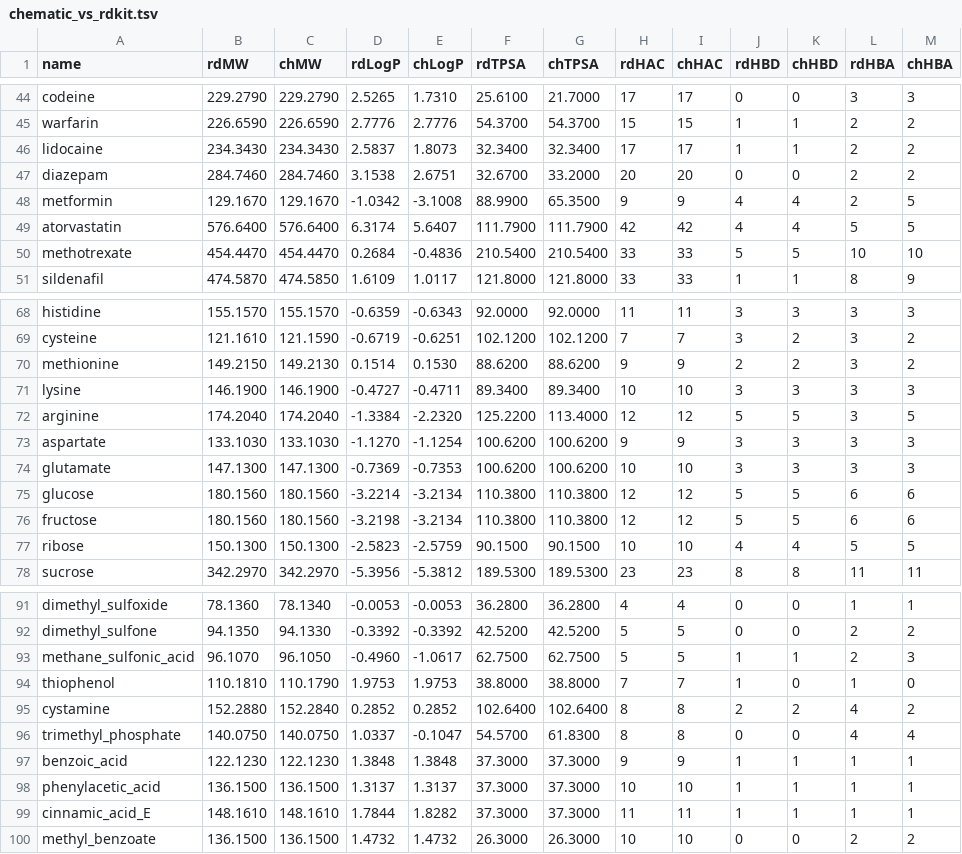
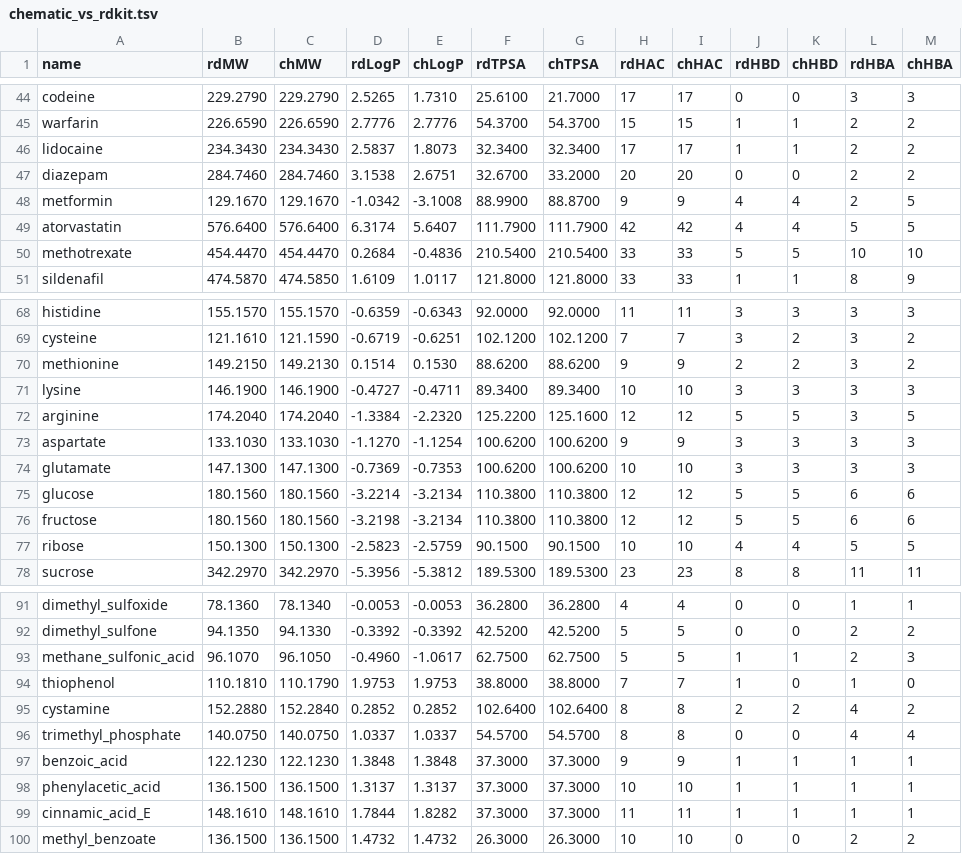
Before and after one commit to kent-tokyo/chematic, a TSV file: scripts/chematic_vs_rdkit.tsv, drawn as a sheet; only a part is shown, gaps mark what is left out.

```diff
--- a/scripts/chematic_vs_rdkit.tsv
+++ b/scripts/chematic_vs_rdkit.tsv
@@ -47,3 +47,3 @@ lidocaine	234.3430	234.3430	2.5837	1.8073	32.3400	32.3400	17	17	1	1	2	2
 diazepam	284.7460	284.7460	3.1538	2.6751	32.6700	33.2000	20	20	0	0	2	2
-metformin	129.1670	129.1670	-1.0342	-3.1008	88.9900	65.3500	9	9	4	4	2	5
+metformin	129.1670	129.1670	-1.0342	-3.1008	88.9900	88.8700	9	9	4	4	2	5
 atorvastatin	576.6400	576.6400	6.3174	5.6407	111.7900	111.7900	42	42	4	4	5	5
@@ -71,3 +71,3 @@ methionine	149.2150	149.2130	0.1514	0.1530	88.6200	88.6200	9	9	2	2	3	2
 lysine	146.1900	146.1900	-0.4727	-0.4711	89.3400	89.3400	10	10	3	3	3	3
-arginine	174.2040	174.2040	-1.3384	-2.2320	125.2200	113.4000	12	12	5	5	3	5
+arginine	174.2040	174.2040	-1.3384	-2.2320	125.2200	125.1600	12	12	5	5	3	5
 aspartate	133.1030	133.1030	-1.1270	-1.1254	100.6200	100.6200	9	9	3	3	3	3
@@ -95,3 +95,3 @@ thiophenol	110.1810	110.1790	1.9753	1.9753	38.8000	38.8000	7	7	1	0	1	0
 cystamine	152.2880	152.2840	0.2852	0.2852	102.6400	102.6400	8	8	2	2	4	2
-trimethyl_phosphate	140.0750	140.0750	1.0337	-0.1047	54.5700	61.8300	8	8	0	0	4	4
+trimethyl_phosphate	140.0750	140.0750	1.0337	1.0337	54.5700	54.5700	8	8	0	0	4	4
 benzoic_acid	122.1230	122.1230	1.3848	1.3848	37.3000	37.3000	9	9	1	1	1	1
```
Also changed, not shown: 9 other files.
